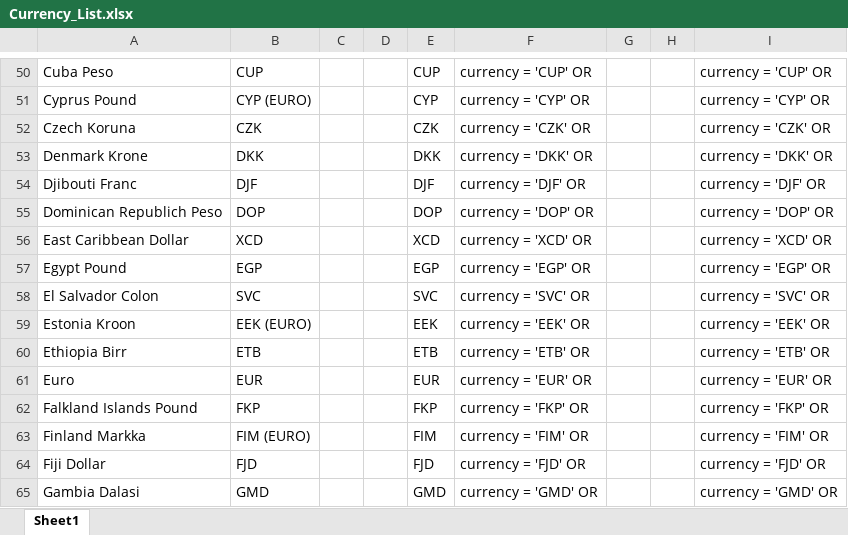
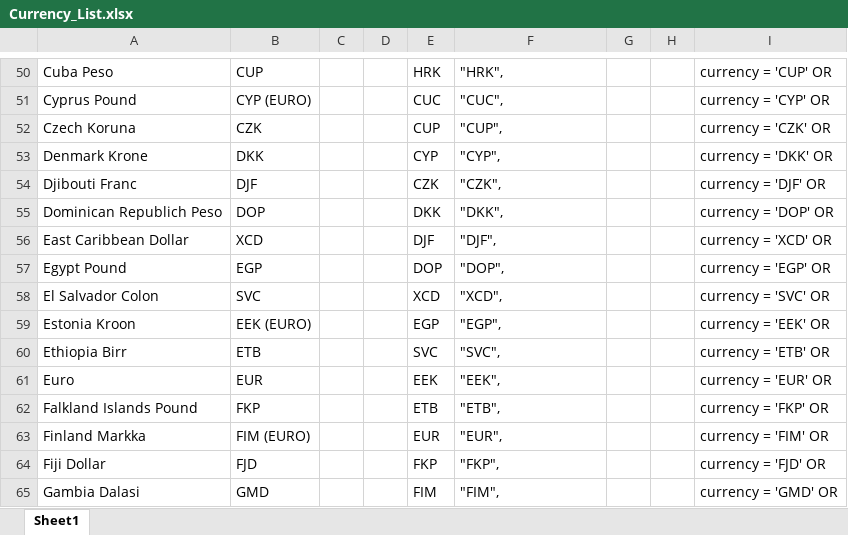
Before and after one commit to Eaglewatch55/SNP, an Excel workbook: Currency_List.xlsx, sheet Sheet1, drawn as a sheet; only a part is shown, gaps mark what is left out; values as stored, in another font and other column widths than the file's, no borders; the diff covers the shown part only; the diff names each change by its address in the sheet, - before the commit and + after, or states it on an @@ line.

```diff
--- a/Currency_List.xlsx (sheet Sheet1)
+++ b/Currency_List.xlsx (sheet Sheet1)
-E50: CUP
+E50: HRK
-F50: currency = 'CUP' OR
+F50: "HRK",
-E51: CYP
+E51: CUC
-F51: currency = 'CYP' OR
+F51: "CUC",
-E52: CZK
+E52: CUP
-F52: currency = 'CZK' OR
+F52: "CUP",
-E53: DKK
+E53: CYP
-F53: currency = 'DKK' OR
+F53: "CYP",
-E54: DJF
+E54: CZK
-F54: currency = 'DJF' OR
+F54: "CZK",
-E55: DOP
+E55: DKK
-F55: currency = 'DOP' OR
+F55: "DKK",
-E56: XCD
+E56: DJF
-F56: currency = 'XCD' OR
+F56: "DJF",
-E57: EGP
+E57: DOP
-F57: currency = 'EGP' OR
+F57: "DOP",
-E58: SVC
+E58: XCD
-F58: currency = 'SVC' OR
+F58: "XCD",
-E59: EEK
+E59: EGP
-F59: currency = 'EEK' OR
+F59: "EGP",
-E60: ETB
+E60: SVC
-F60: currency = 'ETB' OR
+F60: "SVC",
-E61: EUR
+E61: EEK
-F61: currency = 'EUR' OR
+F61: "EEK",
-E62: FKP
+E62: ETB
-F62: currency = 'FKP' OR
+F62: "ETB",
-E63: FIM
+E63: EUR
-F63: currency = 'FIM' OR
+F63: "EUR",
-E64: FJD
+E64: FKP
-F64: currency = 'FJD' OR
+F64: "FKP",
-E65: GMD
+E65: FIM
-F65: currency = 'GMD' OR
+F65: "FIM",
```
Also changed, not shown: 313 edited cells elsewhere in this sheet, 6 other files.
